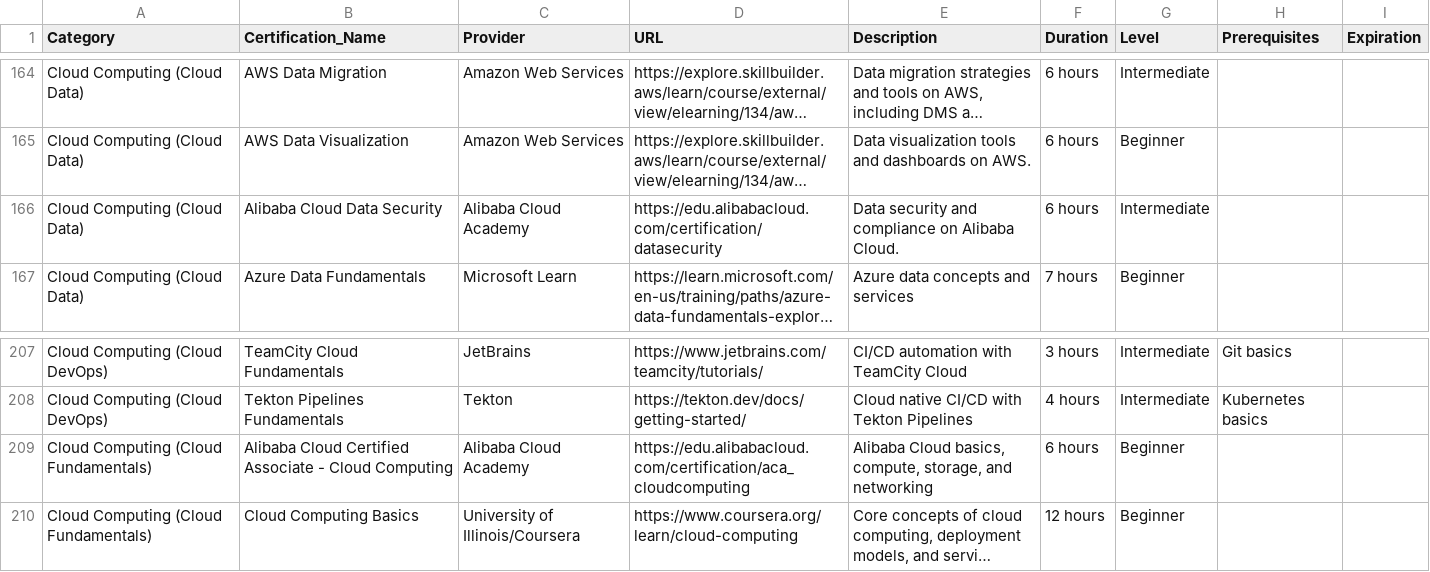
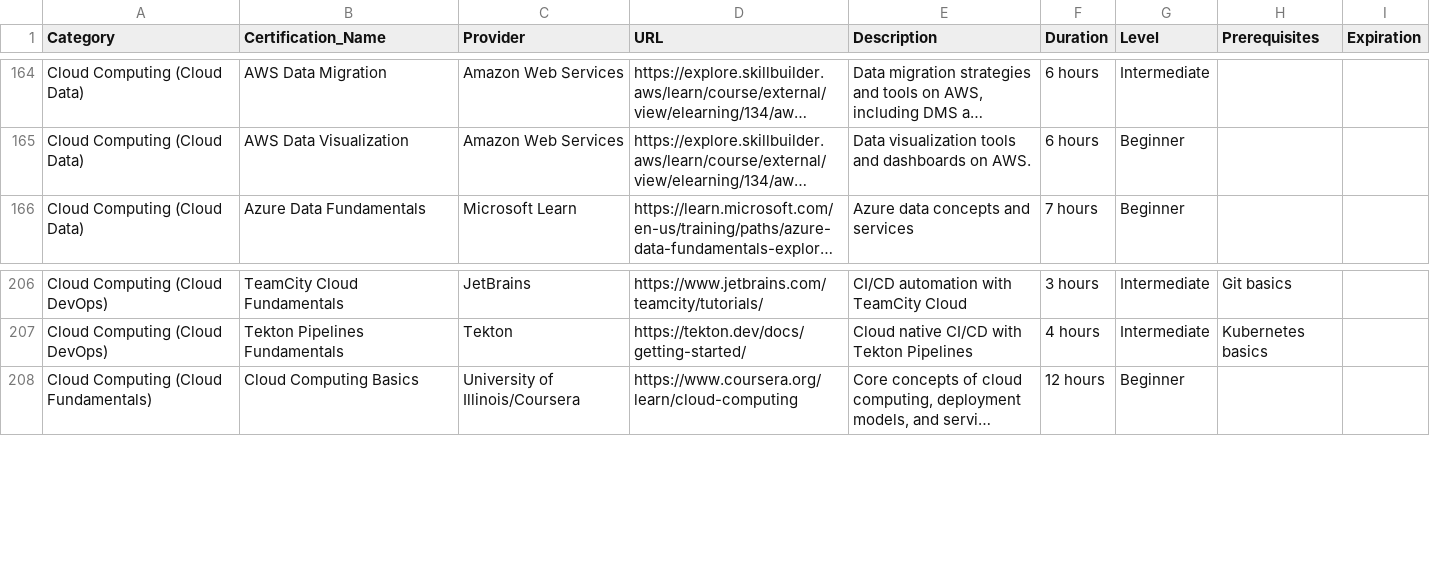
Before and after one commit to saint1415/free_certs, a CSV file: free_certifications.csv, drawn as a sheet; only a part is shown, gaps mark what is left out; long unchanged cells end in …; the diff names each change by its address in the sheet, - before the commit and + after, or states it on an @@ line.

```diff
--- a/free_certifications.csv
+++ b/free_certifications.csv
-row 166: Cloud Computing (Cloud Data) | Alibaba Cloud Data Security | Alibaba Cloud Academy | https://edu.alibabacloud.com/certification/datasecurity | Data security and compliance on Alibaba Cloud. | 6 hours | Intermediate
-row 209: Cloud Computing (Cloud Fundamentals) | Alibaba Cloud Certified Associate - Cloud Computing | Alibaba Cloud Academy | https://edu.alibabacloud.com/certification/aca_cloudcomputing | Alibaba Cloud basics, compute, storage, and networking | 6 hours | Beginner
```
Also changed, not shown: 2 other files.
